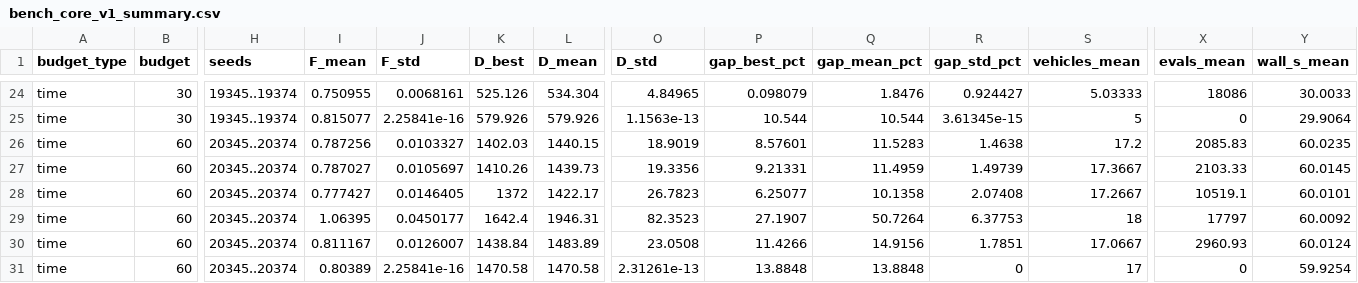
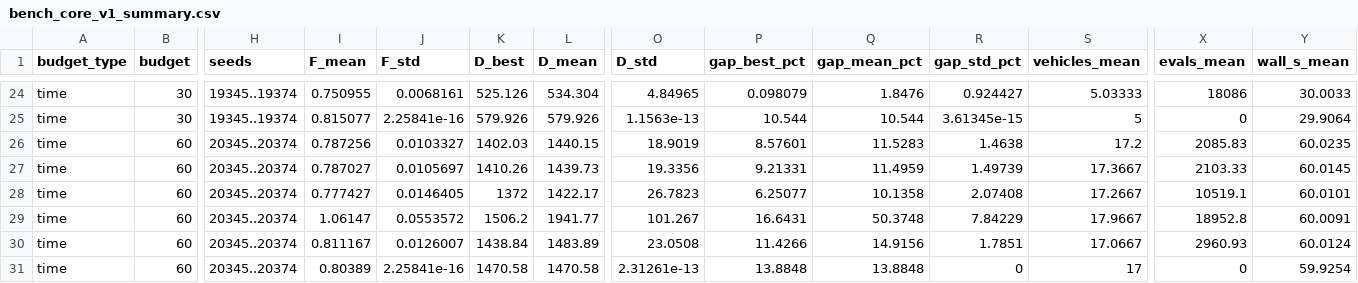
Before and after one commit to ANT1517/Quantum-Route, a CSV file: results/tables/bench_core_v1_summary.csv, drawn as a sheet; only a part is shown, gaps mark what is left out; the diff names each change by its address in the sheet, - before the commit and + after, or states it on an @@ line.

```diff
--- a/results/tables/bench_core_v1_summary.csv
+++ b/results/tables/bench_core_v1_summary.csv
-I29 (F_mean): 1.06395
+I29 (F_mean): 1.06147
-J29 (F_std): 0.0450177
+J29 (F_std): 0.0553572
-K29 (D_best): 1642.4
+K29 (D_best): 1506.2
-L29 (D_mean): 1946.31
+L29 (D_mean): 1941.77
-O29 (D_std): 82.3523
+O29 (D_std): 101.267
-P29 (gap_best_pct): 27.1907
+P29 (gap_best_pct): 16.6431
-Q29 (gap_mean_pct): 50.7264
+Q29 (gap_mean_pct): 50.3748
-R29 (gap_std_pct): 6.37753
+R29 (gap_std_pct): 7.84229
-S29 (vehicles_mean): 18
+S29 (vehicles_mean): 17.9667
-X29 (evals_mean): 17797
+X29 (evals_mean): 18952.8
-Y29 (wall_s_mean): 60.0092
+Y29 (wall_s_mean): 60.0091
```
Also changed, not shown: results/run_info/mem_log.csv, results/tables/ablation_summary.csv, 29 other files.
